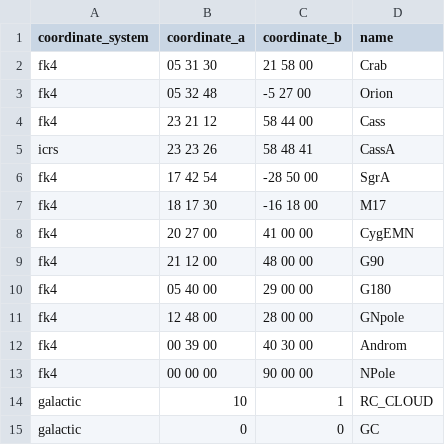
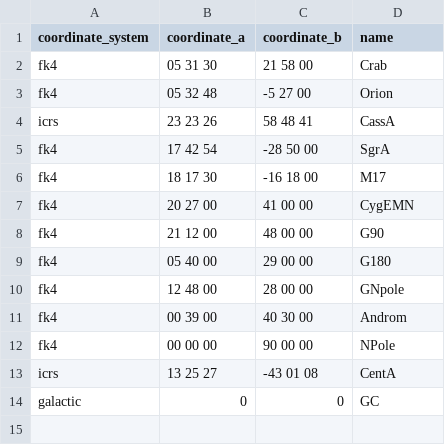
Before and after one commit to Caltech-CubeSat-Club/srt-py, a CSV file: config/sky_coords.csv, drawn as a sheet; removed rows and columns are numbered as before the commit, all else as after; the diff names each change by its address in the sheet, - before the commit and + after, or states it on an @@ line.

```diff
--- a/config/sky_coords.csv
+++ b/config/sky_coords.csv
-row 4: fk4 | 23 21 12 | 58 44 00 | Cass
-row 14: galactic | 10 | 1 | RC_CLOUD
+row 13: icrs | 13 25 27 | -43 01 08 | CentA
```
Also changed, not shown: 26 other files.
